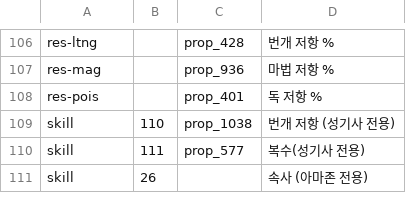
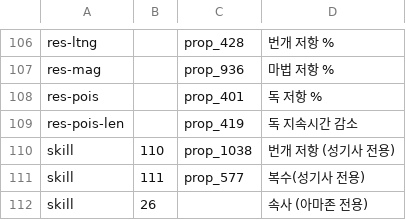
Before and after one commit to ggeonu-abi/D2RUO, a TSV file: item/data/traderie_options.tsv, drawn as a sheet; only a part is shown, gaps mark what is left out.

Commit message:
v0.9.13.8 모든 목걸이 검색 추가 데스웹 별칭 추가 장화 독 지속시간 감소 옵션 트레더리 연동 추가 빌드 시 관리자 권한 삭제 (동작되지 않으신다면 직접 관리자 권한으로 실행하세요)

```diff
--- a/item/data/traderie_options.tsv
+++ b/item/data/traderie_options.tsv
@@ -108,2 +108,3 @@ res-mag		prop_936	마법 저항 %
 res-pois		prop_401	독 저항 %
+res-pois-len		prop_419	독 지속시간 감소
 skill	110	prop_1038	번개 저항 (성기사 전용)
```
Also changed, not shown: item/data/unique_aliases.tsv, 2 other files.
